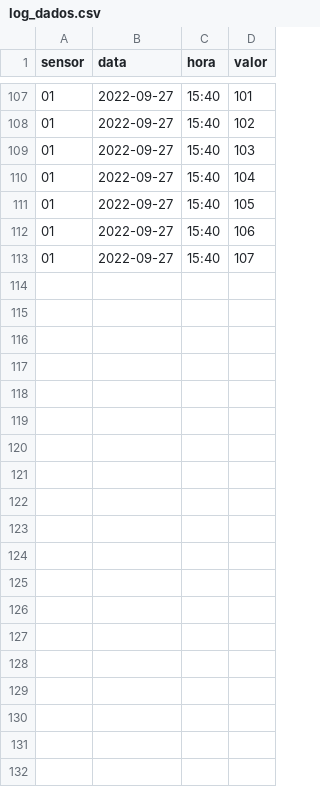
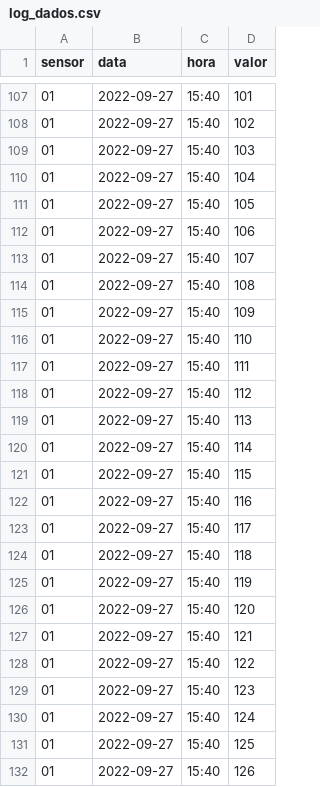
Before and after one commit to arnottrcaiado/iot, a CSV file: mysite/dados/log_dados.csv, drawn as a sheet; only a part is shown, gaps mark what is left out; the diff covers the shown part only; the diff names each change by its address in the sheet, - before the commit and + after, or states it on an @@ line.

Commit message:
versao melhorada .ino e gravacao de dados .py

```diff
--- a/mysite/dados/log_dados.csv
+++ b/mysite/dados/log_dados.csv
+row 114: 01 | 2022-09-27 | 15:40 | 108
+row 115: 01 | 2022-09-27 | 15:40 | 109
+row 116: 01 | 2022-09-27 | 15:40 | 110
+row 117: 01 | 2022-09-27 | 15:40 | 111
+row 118: 01 | 2022-09-27 | 15:40 | 112
+row 119: 01 | 2022-09-27 | 15:40 | 113
+row 120: 01 | 2022-09-27 | 15:40 | 114
+row 121: 01 | 2022-09-27 | 15:40 | 115
+row 122: 01 | 2022-09-27 | 15:40 | 116
+row 123: 01 | 2022-09-27 | 15:40 | 117
+row 124: 01 | 2022-09-27 | 15:40 | 118
+row 125: 01 | 2022-09-27 | 15:40 | 119
+row 126: 01 | 2022-09-27 | 15:40 | 120
+row 127: 01 | 2022-09-27 | 15:40 | 121
+row 128: 01 | 2022-09-27 | 15:40 | 122
+row 129: 01 | 2022-09-27 | 15:40 | 123
+row 130: 01 | 2022-09-27 | 15:40 | 124
+row 131: 01 | 2022-09-27 | 15:40 | 125
+row 132: 01 | 2022-09-27 | 15:40 | 126
```
Also changed, not shown: 21 added rows elsewhere in this file.
